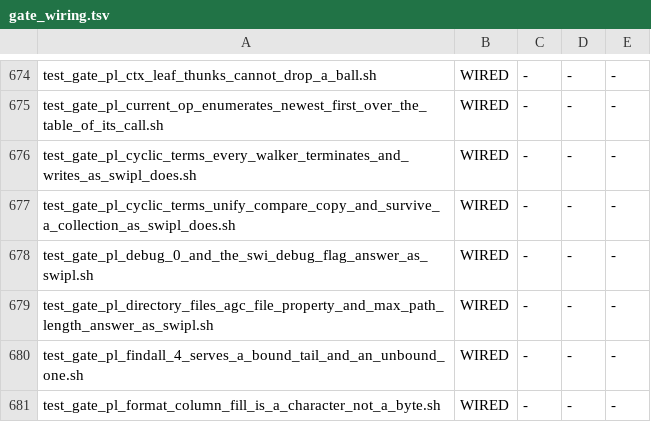
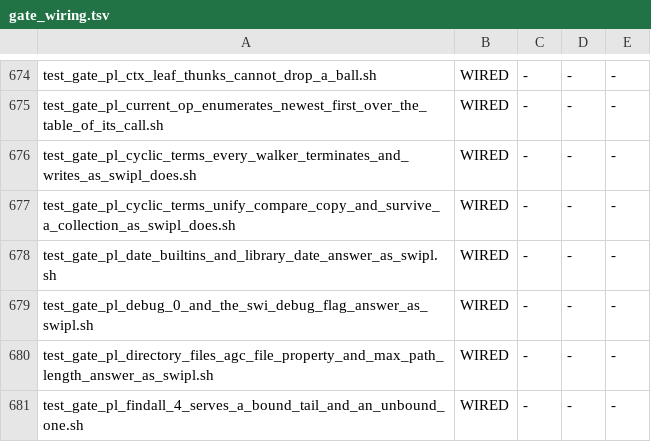
Before and after one commit to snobol4ever/SCRIP, a TSV file: scripts/gate_wiring.tsv, drawn as a sheet; only a part is shown, gaps mark what is left out; the shorter side is filled out with more unchanged rows.

Commit message:
prolog: stamp_date_time/3, date_time_stamp/2, format_time/3,4 and library(date) -- library/test_date.pl 2/15 -> 15/15 in both modes
Row prolog-swi-library-test-date-every-case-agrees-with-swipl-in-both-modes-ceo-1664 (CEO-1698).

- Three run-time leaves (by_name_dispatch.c: $stamp_date_time, $date_time_stamp, $format_time_text), wired as nb_linkarg
  is (lowerer leaf table, emitter table, PL_CTX_LEAF_BALL in rtx_plunify.s, the clobber and allocating tables
  regenerated). A stamp converts by gmtime_r for 'UTC' and for an integer offset (seconds west, as SWI counts it), and
  by localtime_r for local (offset, zone name and DST from the C library). A date/9 converts by a civil-days count, with
  month and day overflow normalised as SWI does; a date/3 is local midnight (mktime).
- format_time/3,4 (base prelude) hands its sink (atom, string, codes, chars or a stream) the text the leaf builds:
  strftime for every directive except SWI's own %f and %Nf (the fraction rounded to microseconds, then truncated to N
  digits), %:z, %+ and %s. format_time/4's locale argument is ignored; the run time is the C locale.
- library(date) is swipl's, vendored byte-identical (parse_time/2,3, day_of_the_week/2, day_of_the_year/2,
  date_time_value/3).

Measured: test_prolog_swi_suite.sh --file library/test_date.pl --modes m3,m4: m3_pass=15 m4_pass=15 of 15 (was 2;
two of the fifteen are cases swipl also fails in this time zone, agree_fail=2), read on the final tree. Witness
test_gate_pl_date_builtins_and_library_date_answer_as_swipl.sh: 59 of 59 lines as swipl (LC_ALL=C) in both modes; on
the parent 3791c84ae rebuilt 30 of 59 differ in both modes. Handful: test_feature_reps.sh prolog format 5/5;
test_gate_pl_prelude_libs_cost PASS; the prelude, allocating and clobber tables in sync.

```diff
--- a/scripts/gate_wiring.tsv
+++ b/scripts/gate_wiring.tsv
@@ -677,2 +677,3 @@ test_gate_pl_cyclic_terms_every_walker_terminates_and_writes_as_swipl_does.sh	WI
 test_gate_pl_cyclic_terms_unify_compare_copy_and_survive_a_collection_as_swipl_does.sh	WIRED	-	-	-
+test_gate_pl_date_builtins_and_library_date_answer_as_swipl.sh	WIRED	-	-	-
 test_gate_pl_debug_0_and_the_swi_debug_flag_answer_as_swipl.sh	WIRED	-	-	-
```
Also changed, not shown: 11 other files.
